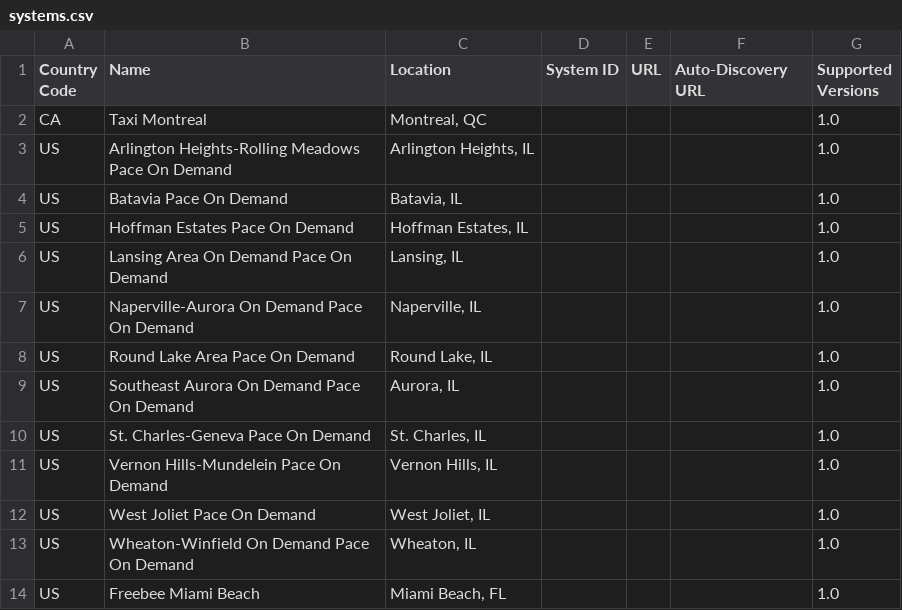
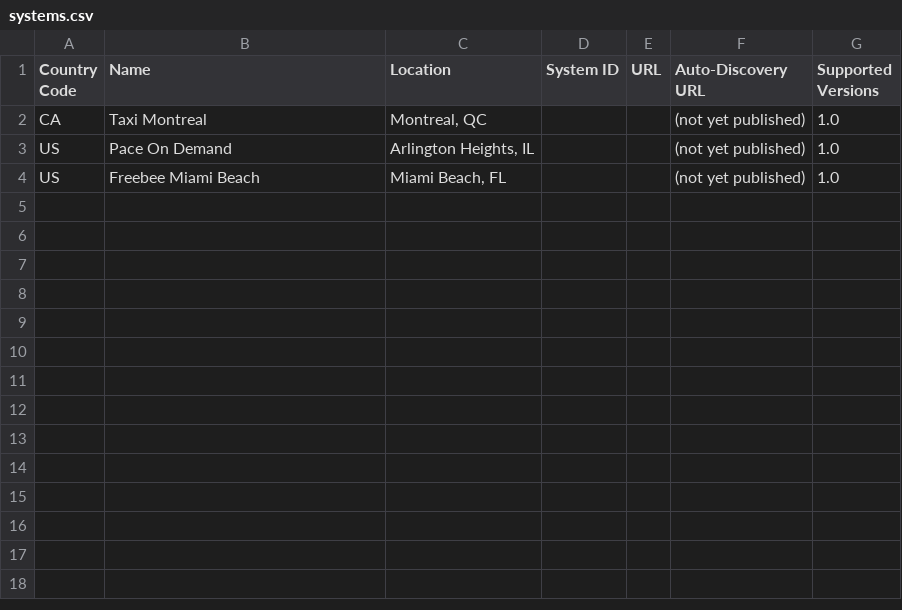
Before and after one commit to MobilityData/GOFS, a CSV file: systems.csv, drawn as a sheet.

Commit message:
Update systems.csv (#47)

```diff
--- a/systems.csv
+++ b/systems.csv
@@ -1,14 +1,4 @@
 Country Code,Name,Location,System ID,URL,Auto-Discovery URL,Supported Versions
-CA,Taxi Montreal,"Montreal, QC",,,,1.0
-US,Arlington Heights-Rolling Meadows Pace On Demand,"Arlington Heights, IL",,,,1.0
-US,Batavia Pace On Demand,"Batavia, IL",,,,1.0
-US,Hoffman Estates Pace On Demand,"Hoffman Estates, IL",,,,1.0
-US,Lansing Area On Demand Pace On Demand,"Lansing, IL",,,,1.0
-US,Naperville-Aurora On Demand Pace On Demand,"Naperville, IL",,,,1.0
-US,Round Lake Area Pace On Demand,"Round Lake, IL",,,,1.0
-US,Southeast Aurora On Demand Pace On Demand,"Aurora, IL",,,,1.0
-US,St. Charles-Geneva Pace On Demand,"St. Charles, IL",,,,1.0
-US,Vernon Hills-Mundelein Pace On Demand,"Vernon Hills, IL",,,,1.0
-US,West Joliet Pace On Demand,"West Joliet, IL",,,,1.0
-US,Wheaton-Winfield On Demand Pace On Demand,"Wheaton, IL",,,,1.0
-US,Freebee Miami Beach,"Miami Beach, FL",,,,1.0
+CA,Taxi Montreal,"Montreal, QC",,,(not yet published),1.0
+US,Pace On Demand,"Arlington Heights, IL",,,(not yet published),1.0
+US,Freebee Miami Beach,"Miami Beach, FL",,,(not yet published),1.0
```
